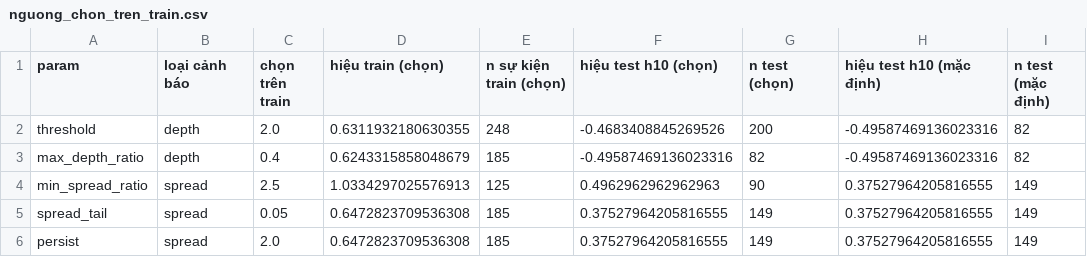
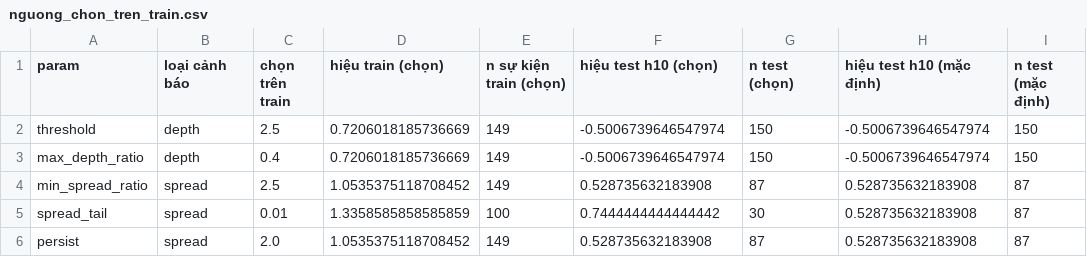
Before and after one commit to hieu140206/Goi-Phan-Mem-1_Cuoi-Ky, a CSV file: report/kiem-chung/nguong_chon_tren_train.csv, drawn as a sheet.

```diff
--- a/report/kiem-chung/nguong_chon_tren_train.csv
+++ b/report/kiem-chung/nguong_chon_tren_train.csv
@@ -1,6 +1,6 @@
 param,loại cảnh báo,chọn trên train,hiệu train (chọn),n sự kiện train (chọn),hiệu test h10 (chọn),n test (chọn),hiệu test h10 (mặc định),n test (mặc định)
-threshold,depth,2.0,0.6311932180630355,248,-0.4683408845269526,200,-0.49587469136023316,82
-max_depth_ratio,depth,0.4,0.6243315858048679,185,-0.49587469136023316,82,-0.49587469136023316,82
-min_spread_ratio,spread,2.5,1.0334297025576913,125,0.4962962962962963,90,0.37527964205816555,149
-spread_tail,spread,0.05,0.6472823709536308,185,0.37527964205816555,149,0.37527964205816555,149
-persist,spread,2.0,0.6472823709536308,185,0.37527964205816555,149,0.37527964205816555,149
+threshold,depth,2.5,0.7206018185736669,149,-0.5006739646547974,150,-0.5006739646547974,150
+max_depth_ratio,depth,0.4,0.7206018185736669,149,-0.5006739646547974,150,-0.5006739646547974,150
+min_spread_ratio,spread,2.5,1.0535375118708452,149,0.528735632183908,87,0.528735632183908,87
+spread_tail,spread,0.01,1.3358585858585859,100,0.7444444444444442,30,0.528735632183908,87
+persist,spread,2.0,1.0535375118708452,149,0.528735632183908,87,0.528735632183908,87
```
Also changed, not shown: report/kiem-chung/event_study.csv, report/kiem-chung/nguong_do_nhay.csv, 2 other files.
